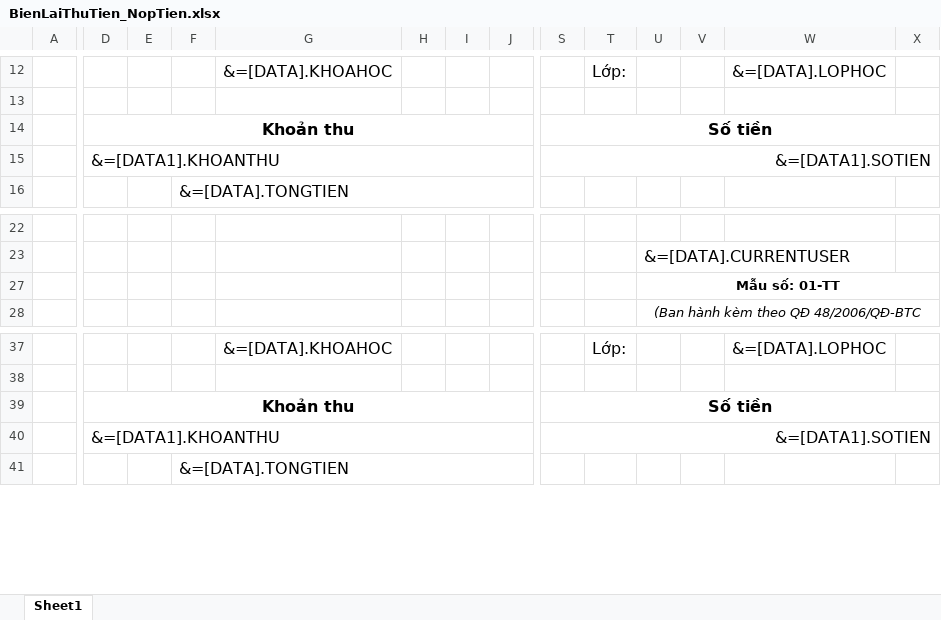
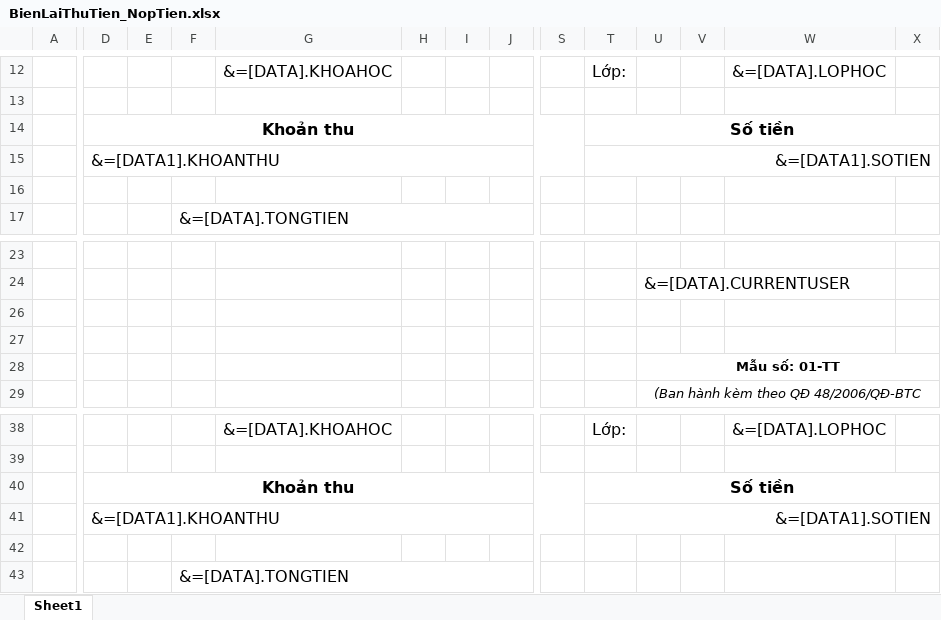
Before and after one commit to gaconleocay/O2S_StudentManagement, an Excel workbook: O2S_QuanLyHocVien/Templates/BienLaiThuTien_NopTien.xlsx, sheet Sheet1, drawn as a sheet; only a part is shown, gaps mark what is left out; values as stored, in another font and other column widths than the file's, no borders; removed rows and columns are numbered as before the commit, all else as after; rows hold the shown columns only; the diff names each change by its address in the sheet, - before the commit and + after, or states it on an @@ line.

```diff
--- a/O2S_QuanLyHocVien/Templates/BienLaiThuTien_NopTien.xlsx (sheet Sheet1)
+++ b/O2S_QuanLyHocVien/Templates/BienLaiThuTien_NopTien.xlsx (sheet Sheet1)
-D14:R14 merged
+D14:S14 merged
-S14: Số tiền
+S14: (empty)
-S14:X14 merged
-T14: (empty)
+T14: Số tiền
+T14:X14 merged
-D15:R15 merged
+D15:S15 merged
-S15: &=[DATA1].SOTIEN
+S15: (empty)
-S15:X15 merged
-T15: (empty)
+T15: &=[DATA1].SOTIEN
+T15:X15 merged
+row 16: (empty)
+row 26: (empty)
+row 27: (empty)
-D39:R39 merged
+D40:S40 merged
-S40: Số tiền
+S40: (empty)
-S39:X39 merged
-T40: (empty)
+T40: Số tiền
+T40:X40 merged
-D40:R40 merged
+D41:S41 merged
-S41: &=[DATA1].SOTIEN
+S41: (empty)
-S40:X40 merged
-T41: (empty)
+T41: &=[DATA1].SOTIEN
+T41:X41 merged
+row 42: (empty)
```
Also changed, not shown: 2 other files.
